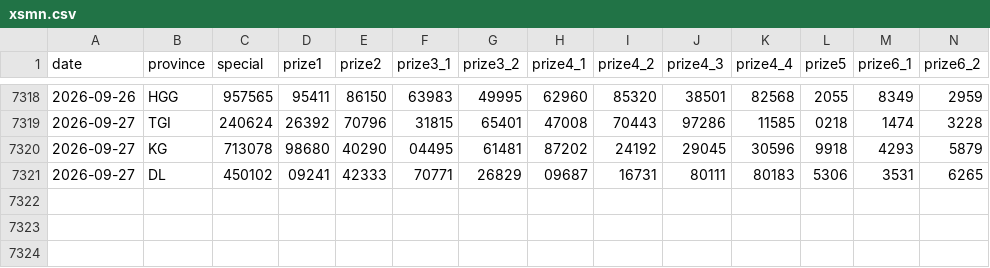
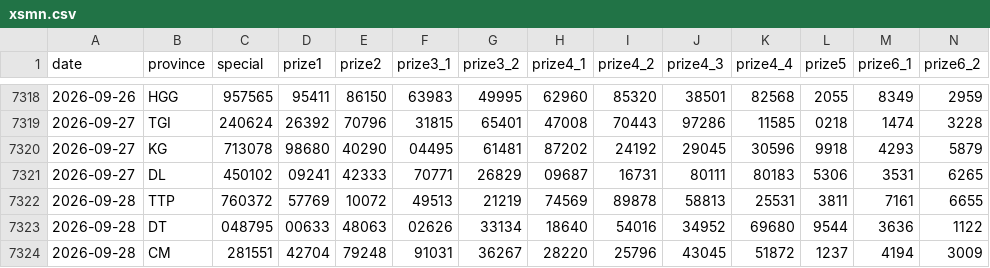
Before and after one commit to t-k-minh/XSMienNam-Analysis, a CSV file: data/xsmn.csv, drawn as a sheet; only a part is shown, gaps mark what is left out; rows hold the shown columns only; the diff names each change by its address in the sheet, - before the commit and + after, or states it on an @@ line.

```diff
--- a/data/xsmn.csv
+++ b/data/xsmn.csv
+row 7322: 2026-09-28 | TTP | 760372 | 57769 | 10072 | 49513 | 21219 | 74569 | 89878 | 58813 | 25531 | 3811 | 7161 | 6655
+row 7323: 2026-09-28 | DT | 048795 | 00633 | 48063 | 02626 | 33134 | 18640 | 54016 | 34952 | 69680 | 9544 | 3636 | 1122
+row 7324: 2026-09-28 | CM | 281551 | 42704 | 79248 | 91031 | 36267 | 28220 | 25796 | 43045 | 51872 | 1237 | 4194 | 3009
```
Also changed, not shown: 5 other files.
